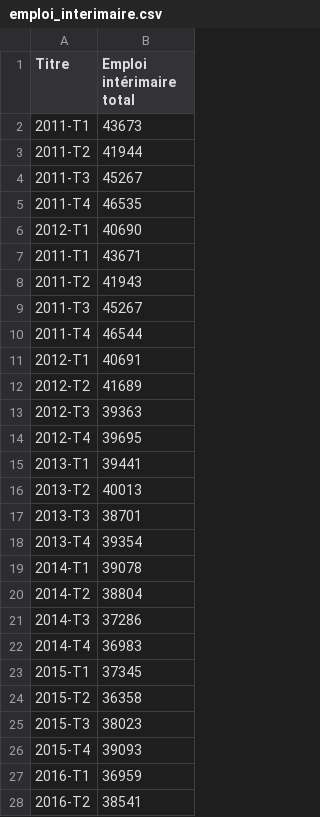
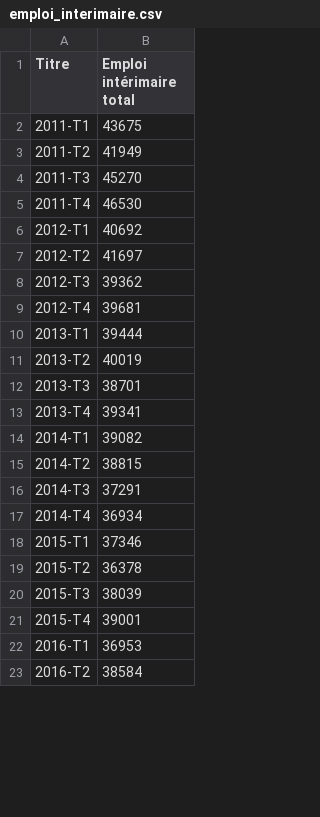
Before and after one commit to Atelier-parisien-d-urbanisme/Observatoire-economie-paris, a CSV file: 2_Evolution_de_l_emploi/2_2_Emploi_interimaire/emploi_interimaire.csv, drawn as a sheet; only a part is shown; the diff covers the shown part only.

Commit message:
actu données

```diff
--- a/2_Evolution_de_l_emploi/2_2_Emploi_interimaire/emploi_interimaire.csv
+++ b/2_Evolution_de_l_emploi/2_2_Emploi_interimaire/emploi_interimaire.csv
@@ -1,28 +1,23 @@
 Titre;Emploi intérimaire total
-2011-T1;43673
-2011-T2;41944
-2011-T3;45267
-2011-T4;46535
-2012-T1;40690
-2011-T1;43671
-2011-T2;41943
-2011-T3;45267
-2011-T4;46544
-2012-T1;40691
-2012-T2;41689
-2012-T3;39363
-2012-T4;39695
-2013-T1;39441
-2013-T2;40013
+2011-T1;43675
+2011-T2;41949
+2011-T3;45270
+2011-T4;46530
+2012-T1;40692
+2012-T2;41697
+2012-T3;39362
+2012-T4;39681
+2013-T1;39444
+2013-T2;40019
 2013-T3;38701
-2013-T4;39354
-2014-T1;39078
-2014-T2;38804
-2014-T3;37286
-2014-T4;36983
-2015-T1;37345
-2015-T2;36358
-2015-T3;38023
-2015-T4;39093
-2016-T1;36959
-2016-T2;38541
+2013-T4;39341
+2014-T1;39082
+2014-T2;38815
+2014-T3;37291
+2014-T4;36934
+2015-T1;37346
+2015-T2;36378
+2015-T3;38039
+2015-T4;39001
+2016-T1;36953
+2016-T2;38584
```
Also changed, not shown: 1 added row and 18 edited cells elsewhere in this file.
